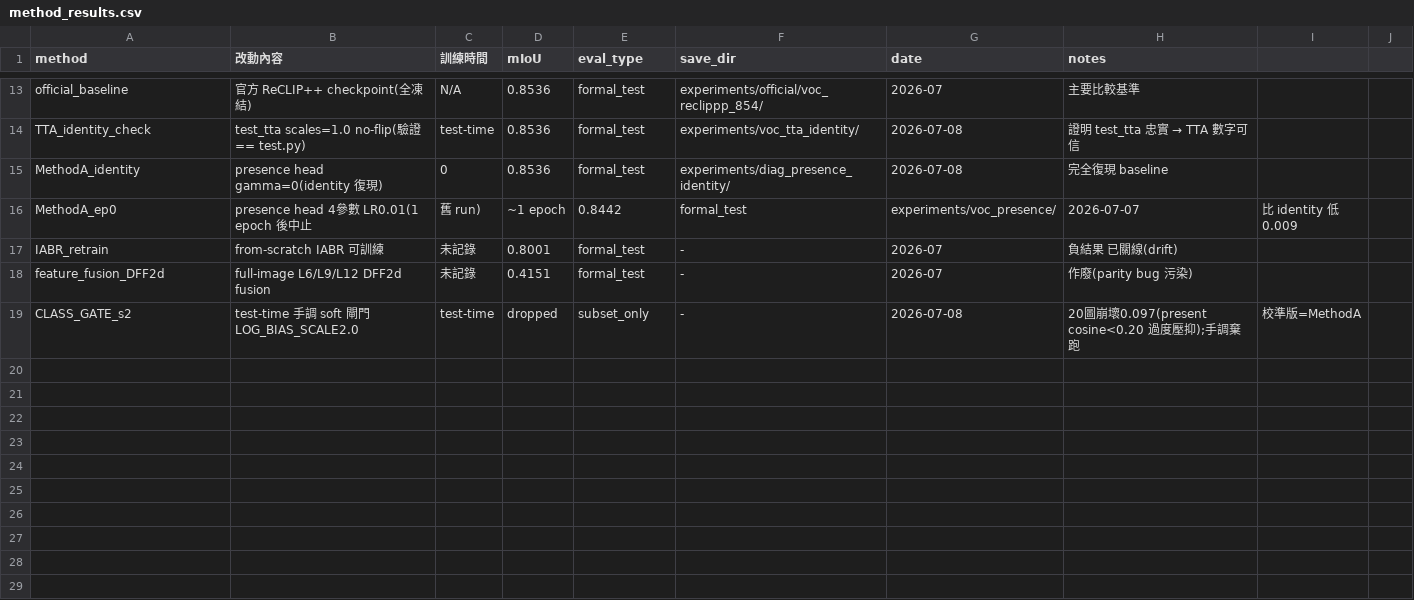
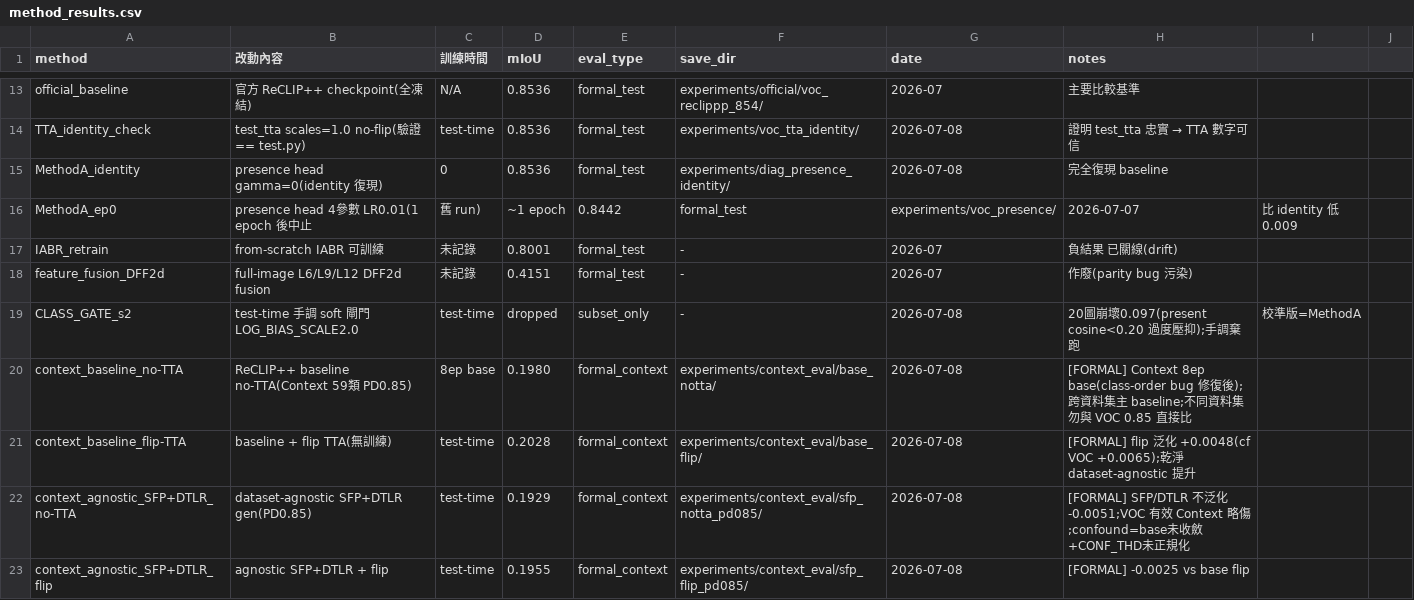
Before and after one commit to zozo5085/baseline_test, a CSV file: docs/method_results.csv, drawn as a sheet; only a part is shown, gaps mark what is left out; the diff covers the shown part only; the diff names each change by its address in the sheet, - before the commit and + after, or states it on an @@ line.

```diff
--- a/docs/method_results.csv
+++ b/docs/method_results.csv
+row 20: context_baseline_no-TTA | ReCLIP++ baseline no-TTA(Context 59類 PD0.85) | 8ep base | 0.1980 | formal_context | experiments/context_eval/base_notta/ | 2026-07-08 | [FORMAL] Context 8ep base(class-order bug 修復後);跨資料集主 baseline;不同資料集勿與 VOC 0.85 直接比
+row 21: context_baseline_flip-TTA | baseline + flip TTA(無訓練) | test-time | 0.2028 | formal_context | experiments/context_eval/base_flip/ | 2026-07-08 | [FORMAL] flip 泛化 +0.0048(cf VOC +0.0065);乾淨 dataset-agnostic 提升
+row 22: context_agnostic_SFP+DTLR_no-TTA | dataset-agnostic SFP+DTLR gen(PD0.85) | test-time | 0.1929 | formal_context | experiments/context_eval/sfp_notta_pd085/ | 2026-07-08 | [FORMAL] SFP/DTLR 不泛化 -0.0051;VOC 有效 Context 略傷;confound=base未收斂+CONF_THD未正規化
+row 23: context_agnostic_SFP+DTLR_flip | agnostic SFP+DTLR + flip | test-time | 0.1955 | formal_context | experiments/context_eval/sfp_flip_pd085/ | 2026-07-08 | [FORMAL] -0.0025 vs base flip
```
Also changed, not shown: 4 added rows and 4 edited cells elsewhere in this file, 8 other files.
